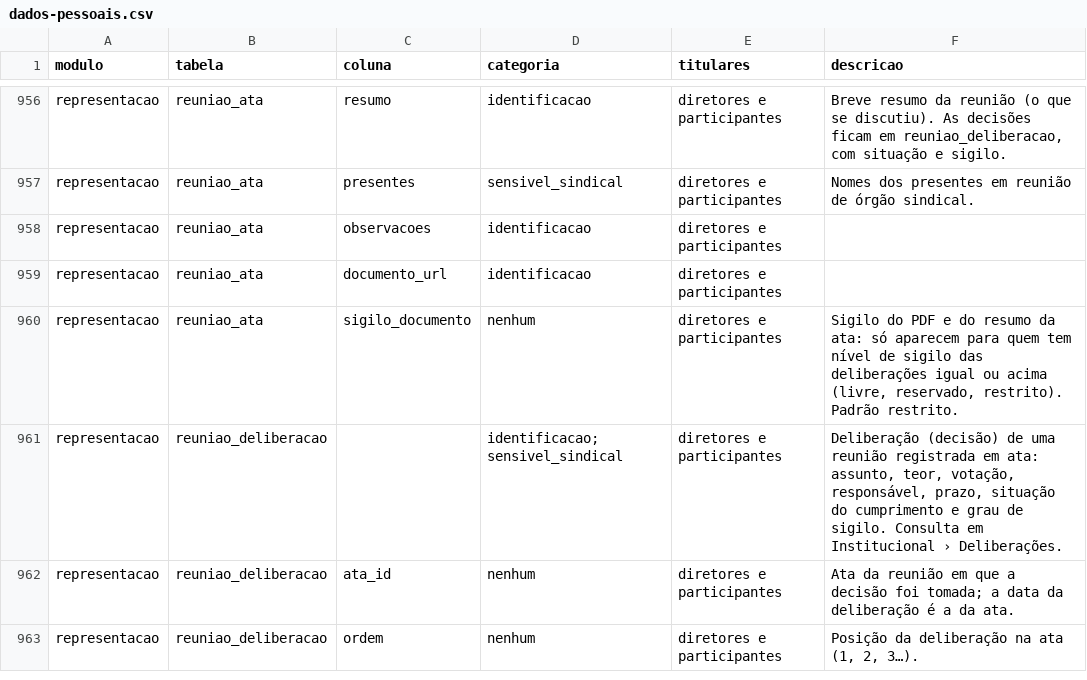
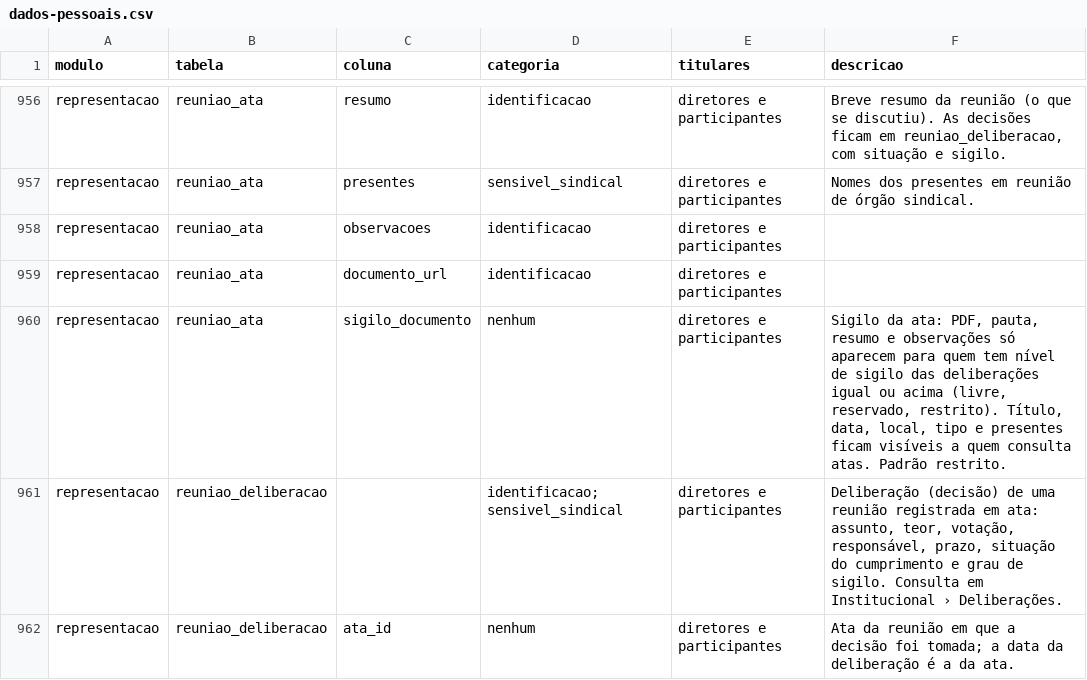
Before and after one commit to brunovillela/confluir_v2, a CSV file: docs/dados/dados-pessoais.csv, drawn as a sheet; only a part is shown, gaps mark what is left out; the shorter side is filled out with more unchanged rows.

```diff
--- a/docs/dados/dados-pessoais.csv
+++ b/docs/dados/dados-pessoais.csv
@@ -959,3 +959,3 @@ modulo,tabela,coluna,categoria,titulares,descricao
 "representacao","reuniao_ata","documento_url","identificacao","diretores e participantes",""
-"representacao","reuniao_ata","sigilo_documento","nenhum","diretores e participantes","Sigilo do PDF e do resumo da ata: só aparecem para quem tem nível de sigilo das deliberações igual ou acima (livre, reservado, restrito). Padrão restrito."
+"representacao","reuniao_ata","sigilo_documento","nenhum","diretores e participantes","Sigilo da ata: PDF, pauta, resumo e observações só aparecem para quem tem nível de sigilo das deliberações igual ou acima (livre, reservado, restrito). Título, data, local, tipo e presentes ficam visíveis a quem consulta atas. Padrão restrito."
 "representacao","reuniao_deliberacao","","identificacao;sensivel_sindical","diretores e participantes","Deliberação (decisão) de uma reunião registrada em ata: assunto, teor, votação, responsável, prazo, situação do cumprimento e grau de sigilo. Consulta em Institucional › Deliberações."
```
Also changed, not shown: 8 other files.
